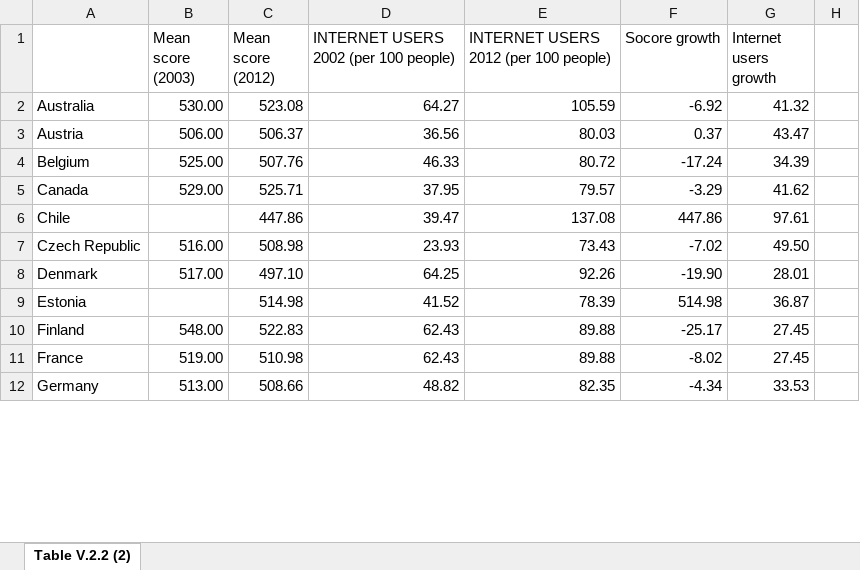
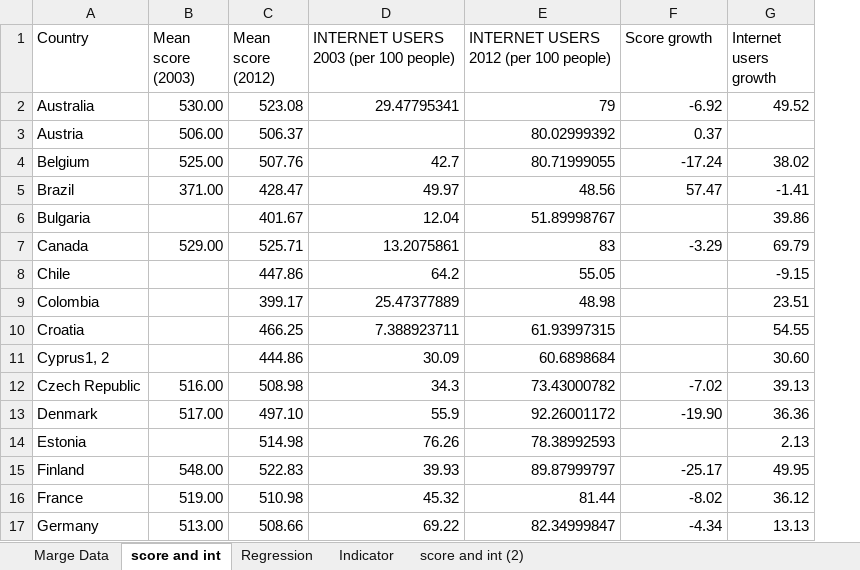
Before and after one commit to psantalo/web, an Excel workbook: PISA_Data.xlsx, sheet score and int, drawn as a sheet; only a part is shown; values as stored, in another font and other column widths than the file's, no cell formats; removed rows and columns are numbered as before the commit, all else as after; the diff covers the shown part only; the diff names each change by its address in the sheet, - before the commit and + after, or states it on an @@ line.

```diff
--- a/PISA_Data.xlsx (sheet score and int)
+++ b/PISA_Data.xlsx (sheet score and int)
-sheet tab: Table V.2.2 (2)
+sheet tab: score and int
+sheet tab: Marge Data
+sheet tab: Regression
+sheet tab: Indicator
+sheet tab: score and int (2)
-column D, rows 1-12: INTERNET USERS 2002 (per 100 people) | 64.27 | 36.56 | 46.33 | 37.95 | 39.47 | 23.93 | 64.25 | 41.52 | 62.43 | 62.43 | 48.82
+column D, rows 1-4: INTERNET USERS 2003 (per 100 people) | 29.47795341 |  | 42.7; rows 7-8: 13.2075861 | 64.2; rows 12-17: 34.3 | 55.9 | 76.26 | 39.93 | 45.32 | 69.22
-column H, empty
-A1: (empty)
+A1: Country
-F1: Socore growth
+F1: Score growth
-E2: 105.59
+E2: 79
-G2 (Internet users growth): 41.32
+G2 (Internet users growth): 49.52
-E3: 80.03
+E3: 80.02999392
-G3 (Internet users growth): 43.47
+G3 (Internet users growth): (empty)
-E4: 80.72
+E4: 80.71999055
-G4 (Internet users growth): 34.39
+G4 (Internet users growth): 38.02
+row 5: Brazil | 371.00 | 428.47 | 49.97 | 48.56 | 57.47 | -1.41
+row 6: Bulgaria |  | 401.67 | 12.04 | 51.89998767 |  | 39.86
-E7: 79.57
+E7: 83
-G7 (Internet users growth): 41.62
+G7 (Internet users growth): 69.79
-E8: 137.08
+E8: 55.05
-F8 (Score growth): 447.86
+F8 (Score growth): (empty)
-G8 (Internet users growth): 97.61
+G8 (Internet users growth): -9.15
+row 9: Colombia |  | 399.17 | 25.47377889 | 48.98 |  | 23.51
+row 10: Croatia |  | 466.25 | 7.388923711 | 61.93997315 |  | 54.55
+row 11: Cyprus1, 2 |  | 444.86 | 30.09 | 60.6898684 |  | 30.60
-E12: 73.43
+E12: 73.43000782
-G12 (Internet users growth): 49.50
+G12 (Internet users growth): 39.13
-E13: 92.26
+E13: 92.26001172
-G13 (Internet users growth): 28.01
+G13 (Internet users growth): 36.36
-E14: 78.39
+E14: 78.38992593
-F14 (Score growth): 514.98
+F14 (Score growth): (empty)
-G14 (Internet users growth): 36.87
+G14 (Internet users growth): 2.13
-E15: 89.88
+E15: 89.87999797
-G15 (Internet users growth): 27.45
+G15 (Internet users growth): 49.95
-E16: 89.88
+E16: 81.44
-G16 (Internet users growth): 27.45
+G16 (Internet users growth): 36.12
-E17: 82.35
+E17: 82.34999847
-G17 (Internet users growth): 33.53
+G17 (Internet users growth): 13.13
```
Also changed, not shown: 8 added rows, 17 removed rows and 36 edited cells elsewhere in this sheet, cell formats, formulas that keep their value, 2 other files.
